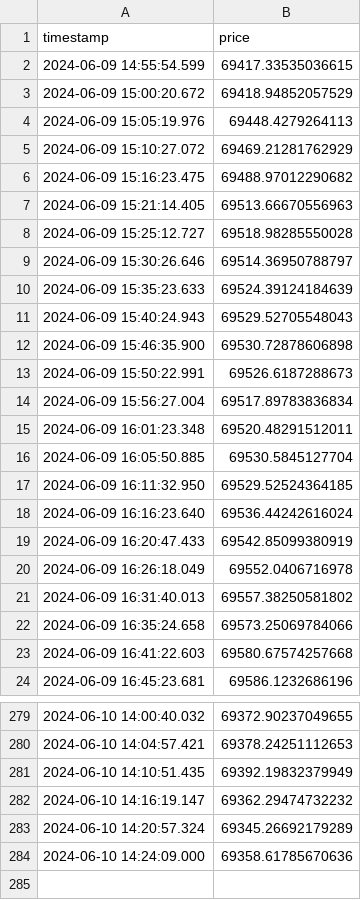
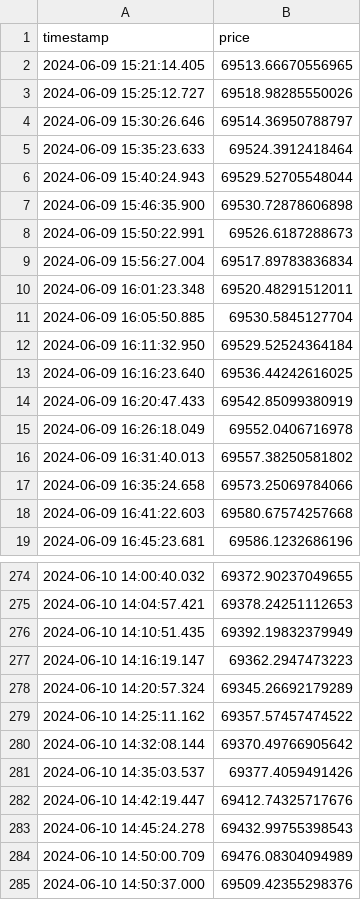
Before and after one commit to Abern10/AWS-Crypto-Predictor, a CSV file: backend/data/processed/btc_data_processed.csv, drawn as a sheet; only a part is shown, gaps mark what is left out; the diff covers the shown part only.

```diff
--- a/backend/data/processed/btc_data_processed.csv
+++ b/backend/data/processed/btc_data_processed.csv
@@ -1,12 +1,7 @@
 timestamp,price
-2024-06-09 14:55:54.599,69417.33535036615
-2024-06-09 15:00:20.672,69418.94852057529
-2024-06-09 15:05:19.976,69448.4279264113
-2024-06-09 15:10:27.072,69469.21281762929
-2024-06-09 15:16:23.475,69488.97012290682
-2024-06-09 15:21:14.405,69513.66670556963
-2024-06-09 15:25:12.727,69518.98285550028
+2024-06-09 15:21:14.405,69513.66670556965
+2024-06-09 15:25:12.727,69518.98285550026
 2024-06-09 15:30:26.646,69514.36950788797
-2024-06-09 15:35:23.633,69524.39124184639
-2024-06-09 15:40:24.943,69529.52705548043
+2024-06-09 15:35:23.633,69524.3912418464
+2024-06-09 15:40:24.943,69529.52705548044
 2024-06-09 15:46:35.900,69530.72878606898
@@ -16,4 +11,4 @@ timestamp,price
 2024-06-09 16:05:50.885,69530.5845127704
-2024-06-09 16:11:32.950,69529.52524364185
-2024-06-09 16:16:23.640,69536.44242616024
+2024-06-09 16:11:32.950,69529.52524364184
+2024-06-09 16:16:23.640,69536.44242616025
 2024-06-09 16:20:47.433,69542.85099380919
@@ -281,4 +276,10 @@ timestamp,price
 2024-06-10 14:10:51.435,69392.19832379949
-2024-06-10 14:16:19.147,69362.29474732232
+2024-06-10 14:16:19.147,69362.2947473223
 2024-06-10 14:20:57.324,69345.26692179289
-2024-06-10 14:24:09.000,69358.61785670636
+2024-06-10 14:25:11.162,69357.57457474522
+2024-06-10 14:32:08.144,69370.49766905642
+2024-06-10 14:35:03.537,69377.4059491426
+2024-06-10 14:42:19.447,69412.74325717676
+2024-06-10 14:45:24.278,69432.99755398543
+2024-06-10 14:50:00.709,69476.08304094989
+2024-06-10 14:50:37.000,69509.42355298376
```
Also changed, not shown: 64 edited cells elsewhere in this file, backend/data/processed/eth_data_processed.csv, backend/data/raw/btc_data.csv, 8 other files.
